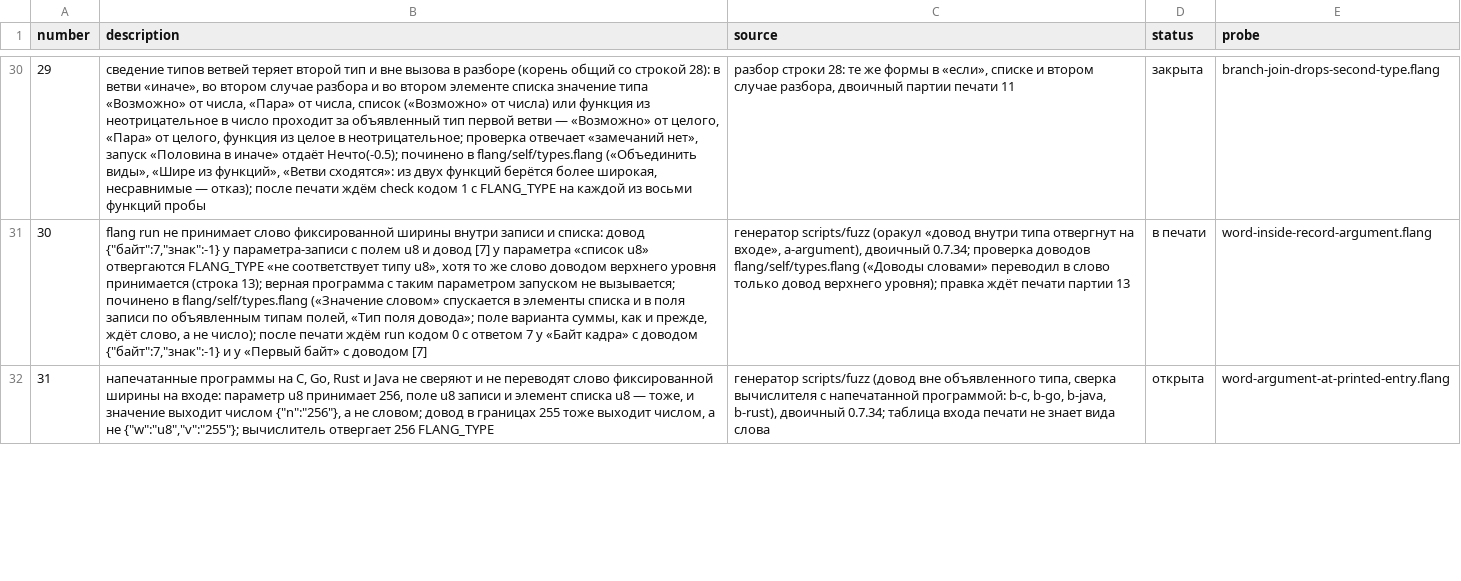
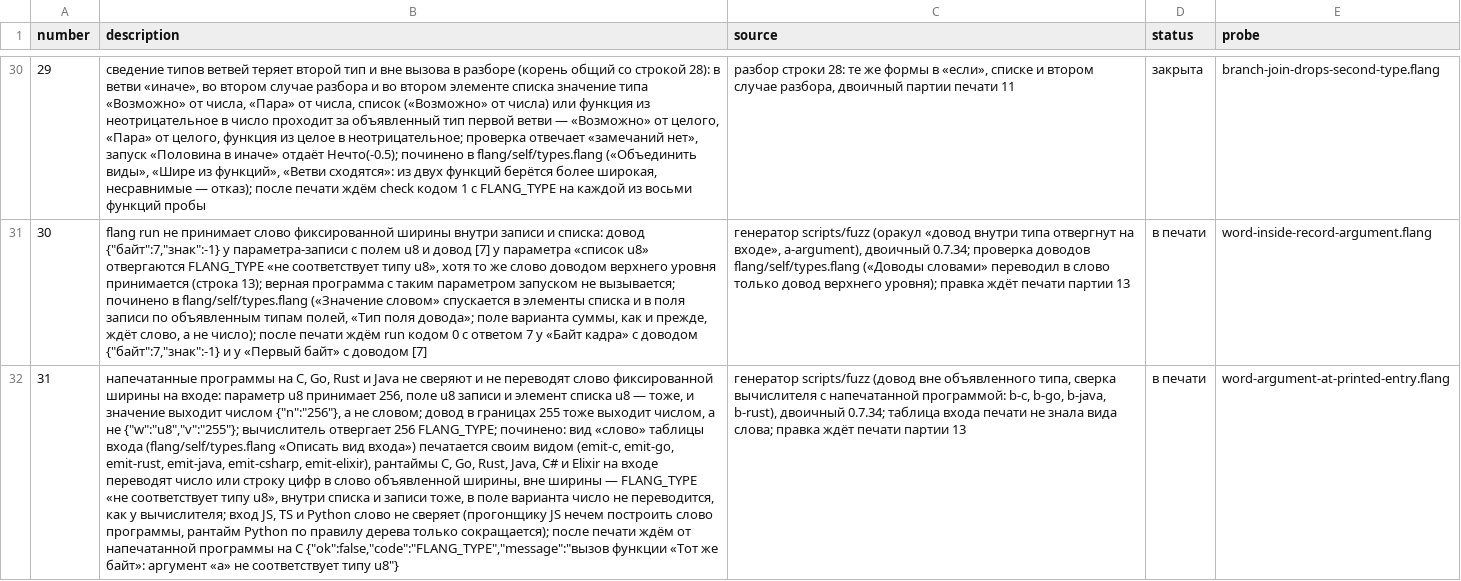
Before and after one commit to digitable-lol/flang, a TSV file: flang/proof/tables/typing-holes.tsv, drawn as a sheet; only a part is shown, gaps mark what is left out; the diff covers the shown part only; the diff names each change by its address in the sheet, - before the commit and + after, or states it on an @@ line.

```diff
--- a/flang/proof/tables/typing-holes.tsv
+++ b/flang/proof/tables/typing-holes.tsv
-B32 (description): …отвергает 256 FLANG_TYPE
+B32 (description): …отвергает 256 FLANG_TYPE; починено: вид «слово» таблицы входа (flang/self/types.flang «Описать вид входа») печатается своим видом (emit-c, emit-go, emit-rust, emit-java, emit-csharp, emit-elixir), рантаймы C, Go, Rust, Java, C# и Elixir на входе переводят число или строку цифр в слово объявленной ширины, вне ширины — FLANG_TYPE «не соответствует типу u8», внутри списка и записи тоже, в поле варианта число не переводится, как у вычислителя; вход JS, TS и Python слово не сверяет (прогонщику JS нечем построить слово программы, рантайм Python по правилу дерева только сокращается); после печати ждём от напечатанной программы на C {"ok":false,"code":"FLANG_TYPE","message":"вызов функции «Тот же байт»: аргумент «а» не соответствует типу u8"}
-C32 (source): …печати не знает вида слова
+C32 (source): …печати не знала вида слова; правка ждёт печати партии 13
-D32 (status): открыта
+D32 (status): в печати
```
Also changed, not shown: 3 edited cells elsewhere in this file, 20 other files.
